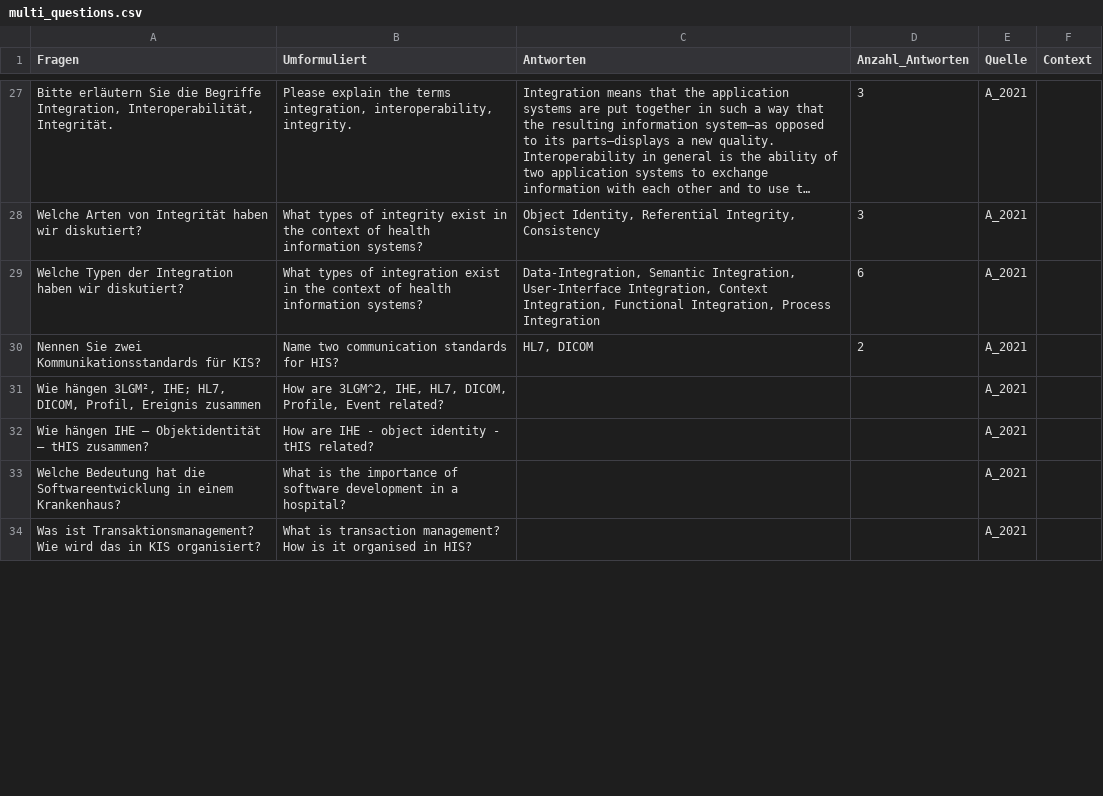
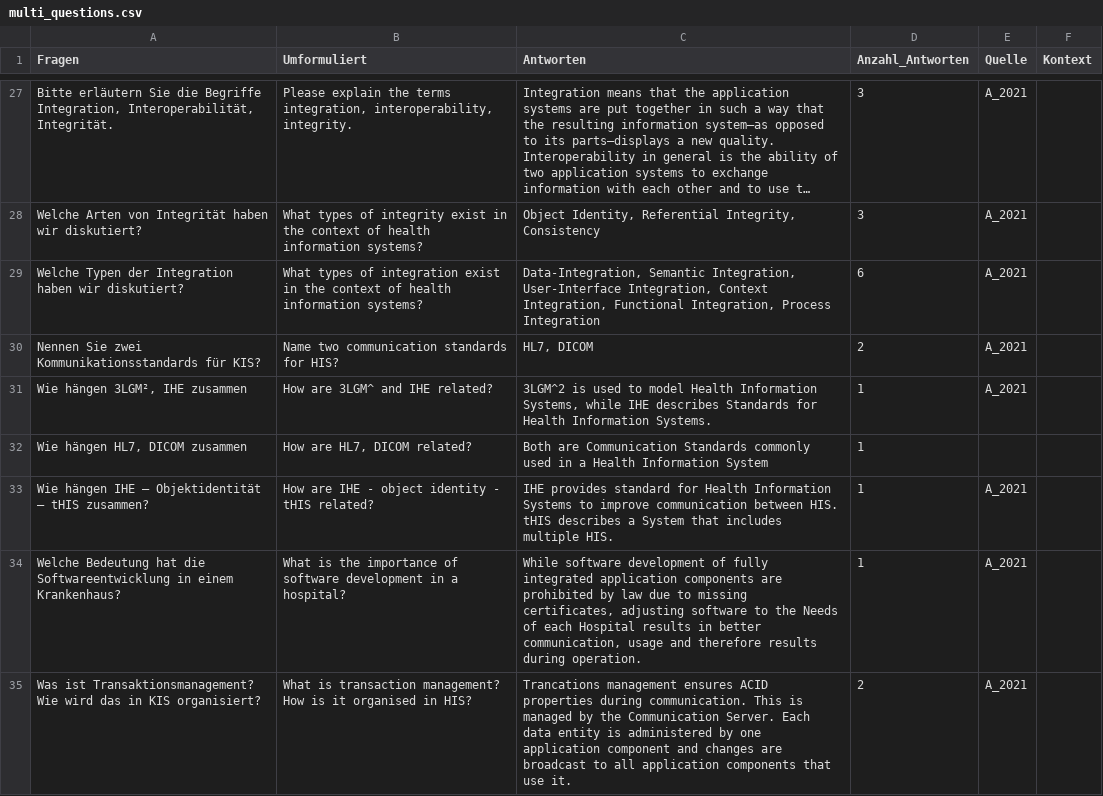
Before and after one commit to scorixear/master-thesis, a CSV file: llama/fragen/multi_questions.csv, drawn as a sheet; only a part is shown, gaps mark what is left out; long unchanged cells end in …; the diff covers the shown part only.

Commit message:
updated questions, added evaluation script

```diff
--- a/llama/fragen/multi_questions.csv
+++ b/llama/fragen/multi_questions.csv
@@ -1 +1 @@
-Fragen;Umformuliert;Antworten;Anzahl_Antworten;Quelle;Context
+Fragen;Umformuliert;Antworten;Anzahl_Antworten;Quelle;Kontext
@@ -363,5 +363,6 @@ Welche Typen der Integration haben wir diskutiert?;What types of integration exi
 Nennen Sie zwei Kommunikationsstandards für KIS?;Name two communication standards for HIS?;HL7, DICOM;2;A_2021;
-"Wie hängen 3LGM², IHE; HL7, DICOM, Profil, Ereignis zusammen";How are 3LGM^2, IHE, HL7, DICOM, Profile, Event related?;;;A_2021;
-Wie hängen IHE – Objektidentität – tHIS zusammen?;How are IHE - object identity - tHIS related?;;;A_2021;
-Welche Bedeutung hat die Softwareentwicklung in einem Krankenhaus?;What is the importance of software development in a hospital?;;;A_2021;
-Was ist Transaktionsmanagement? Wie wird das in KIS organisiert?;What is transaction management? How is it organised in HIS?;;;A_2021;
+Wie hängen 3LGM², IHE zusammen;How are 3LGM^ and IHE related?;3LGM^2 is used to model Health Information Systems, while IHE describes Standards for Health Information Systems.;1;A_2021;
+Wie hängen HL7, DICOM zusammen;How are HL7, DICOM related?;Both are Communication Standards commonly used in a Health Information System;1;;
+Wie hängen IHE – Objektidentität – tHIS zusammen?;How are IHE - object identity - tHIS related?;IHE provides standard for Health Information Systems to improve communication between HIS. tHIS describes a System that includes multiple HIS.;1;A_2021;
+Welche Bedeutung hat die Softwareentwicklung in einem Krankenhaus?;What is the importance of software development in a hospital?;While software development of fully integrated application components are prohibited by law due to missing certificates, adjusting software to the Needs of each Hospital results in better communication, usage and therefore results during operation.;1;A_2021;
+Was ist Transaktionsmanagement? Wie wird das in KIS organisiert?;What is transaction management? How is it organised in HIS?;Trancations management ensures ACID properties during communication. This is managed by the Communication Server. Each data entity is administered by one application component and changes are broadcast to all application components that use it.;2;A_2021;
```
Also changed, not shown: 2 removed rows and 7 edited cells elsewhere in this file, llama/fragen/single_questions.csv, 11 other files.
